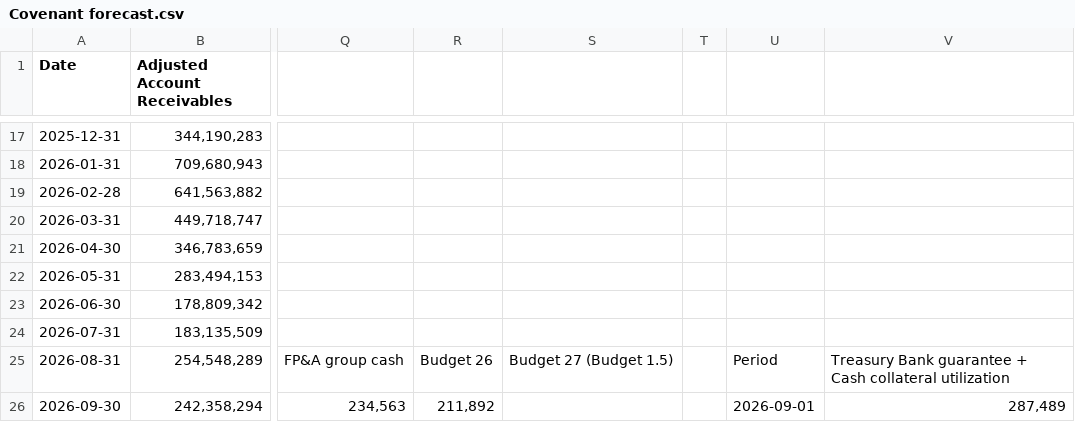
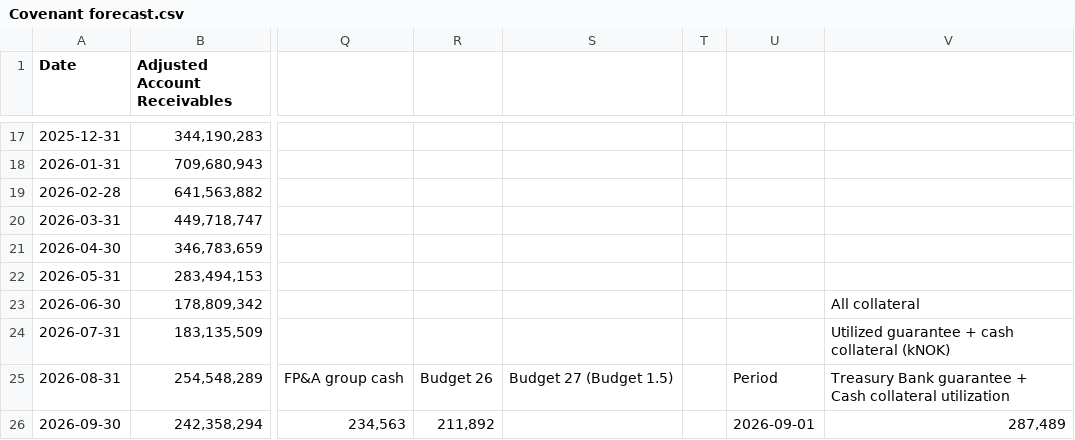
Before and after one commit to nancy908/Treasury-collateral-dashboard, a CSV file: Covenant forecast.csv, drawn as a sheet; only a part is shown, gaps mark what is left out; the diff names each change by its address in the sheet, - before the commit and + after, or states it on an @@ line.

```diff
--- a/Covenant forecast.csv
+++ b/Covenant forecast.csv
-V23: (empty)
+V23: All collateral
-V24: (empty)
+V24: Utilized guarantee + cash collateral (kNOK)
```
Also changed, not shown: Cash position history.csv, Data/Cash position history.csv, 1 other file.
